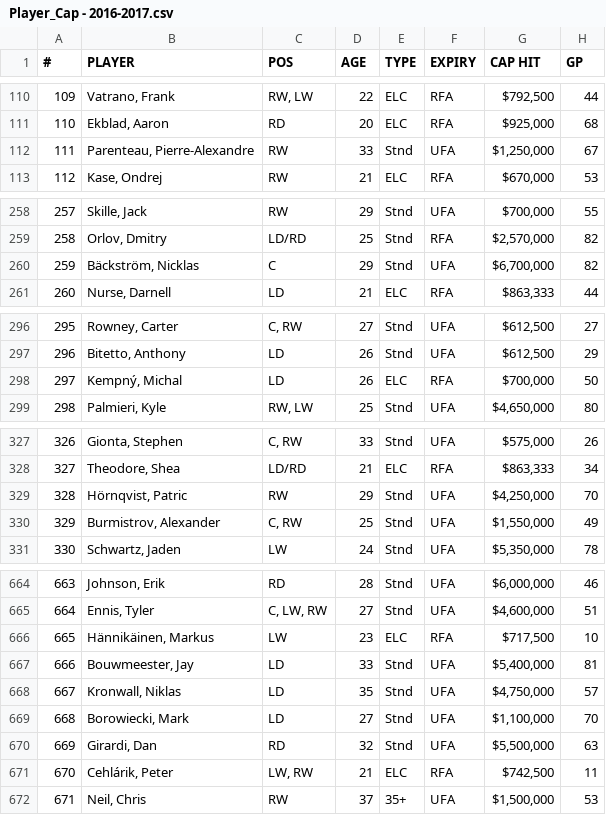
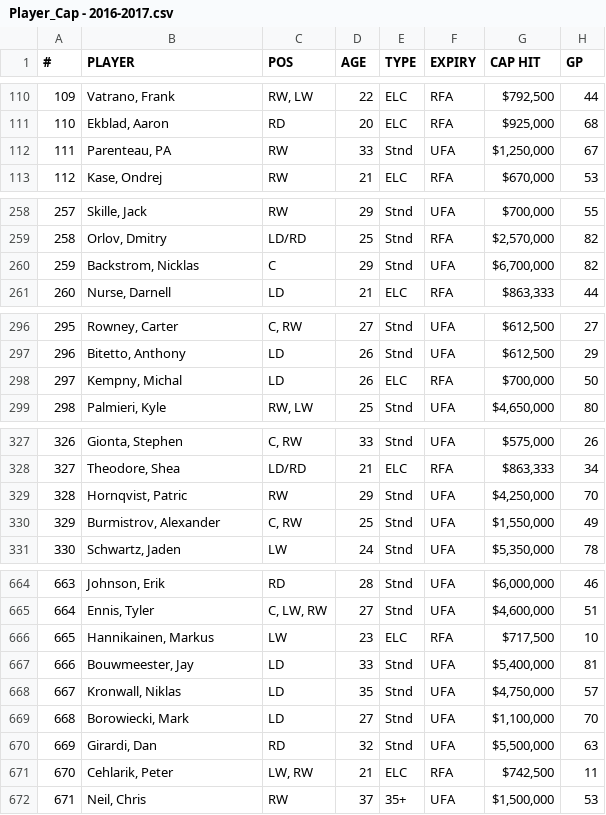
Before and after one commit to HockeyStatSupplier/StatsSupply, a CSV file: Player_Cap - 2016-2017.csv, drawn as a sheet; only a part is shown, gaps mark what is left out; the diff covers the shown part only; the diff names each change by its address in the sheet, - before the commit and + after, or states it on an @@ line.

Commit message:
Update Player_Cap - 2016-2017.csv

```diff
--- a/Player_Cap - 2016-2017.csv
+++ b/Player_Cap - 2016-2017.csv
-B112 (PLAYER): Parenteau, Pierre-Alexandre
+B112 (PLAYER): Parenteau, PA
-B260 (PLAYER): Bäckström, Nicklas
+B260 (PLAYER): Backstrom, Nicklas
-B298 (PLAYER): Kempný, Michal
+B298 (PLAYER): Kempny, Michal
-B329 (PLAYER): Hörnqvist, Patric
+B329 (PLAYER): Hornqvist, Patric
-B666 (PLAYER): Hännikäinen, Markus
+B666 (PLAYER): Hannikainen, Markus
-B671 (PLAYER): Cehlárik, Peter
+B671 (PLAYER): Cehlarik, Peter
```
Also changed, not shown: 9 edited cells elsewhere in this file.
